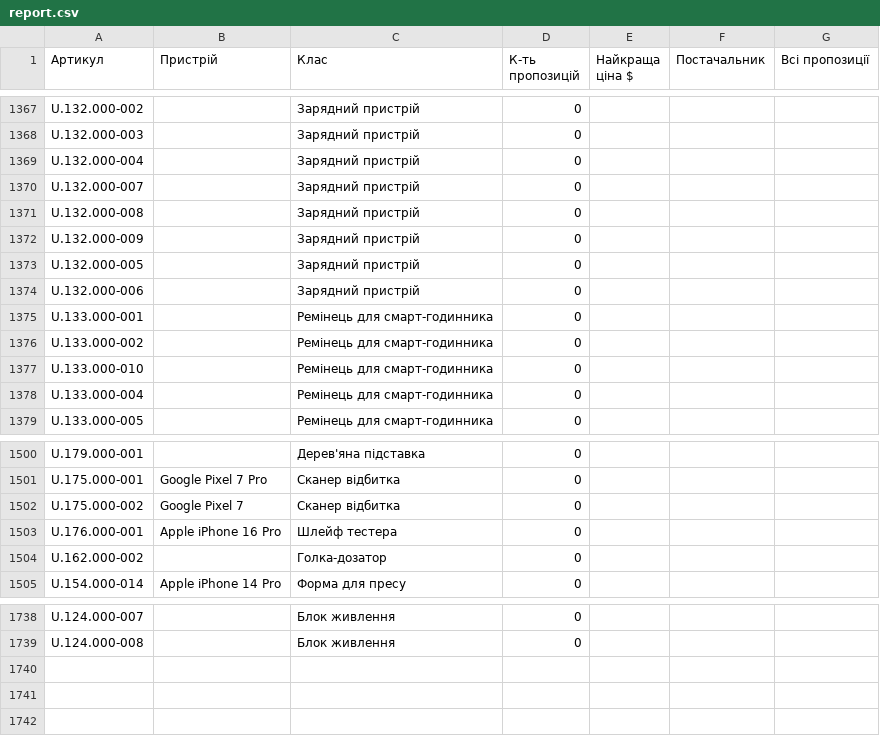
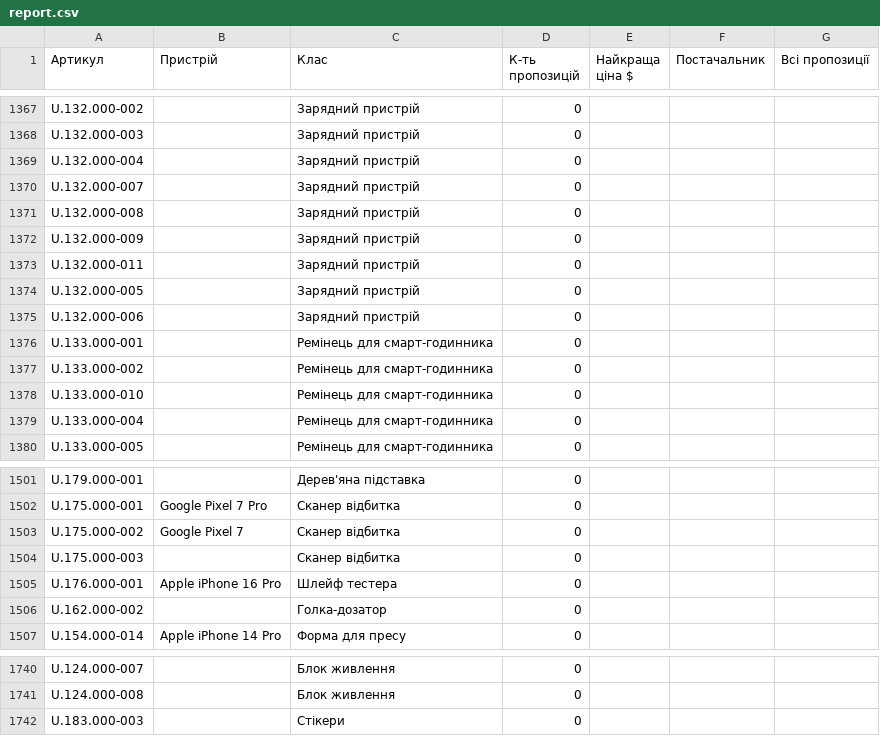
Before and after one commit to izbashroman/partmatch, a CSV file: docs/report.csv, drawn as a sheet; only a part is shown, gaps mark what is left out.

```diff
--- a/docs/report.csv
+++ b/docs/report.csv
@@ -1372,2 +1372,3 @@ U.132.000-008,,Зарядний пристрій,0,,,
 U.132.000-009,,Зарядний пристрій,0,,,
+U.132.000-011,,Зарядний пристрій,0,,,
 U.132.000-005,,Зарядний пристрій,0,,,
@@ -1502,2 +1503,3 @@ U.175.000-001,Google Pixel 7 Pro,Сканер відбитка,0,,,
 U.175.000-002,Google Pixel 7,Сканер відбитка,0,,,
+U.175.000-003,,Сканер відбитка,0,,,
 U.176.000-001,Apple iPhone 16 Pro,Шлейф тестера,0,,,
@@ -1739 +1741,2 @@ U.124.000-007,,Блок живлення,0,,,
 U.124.000-008,,Блок живлення,0,,,
+U.183.000-003,,Стікери,0,,,
```
